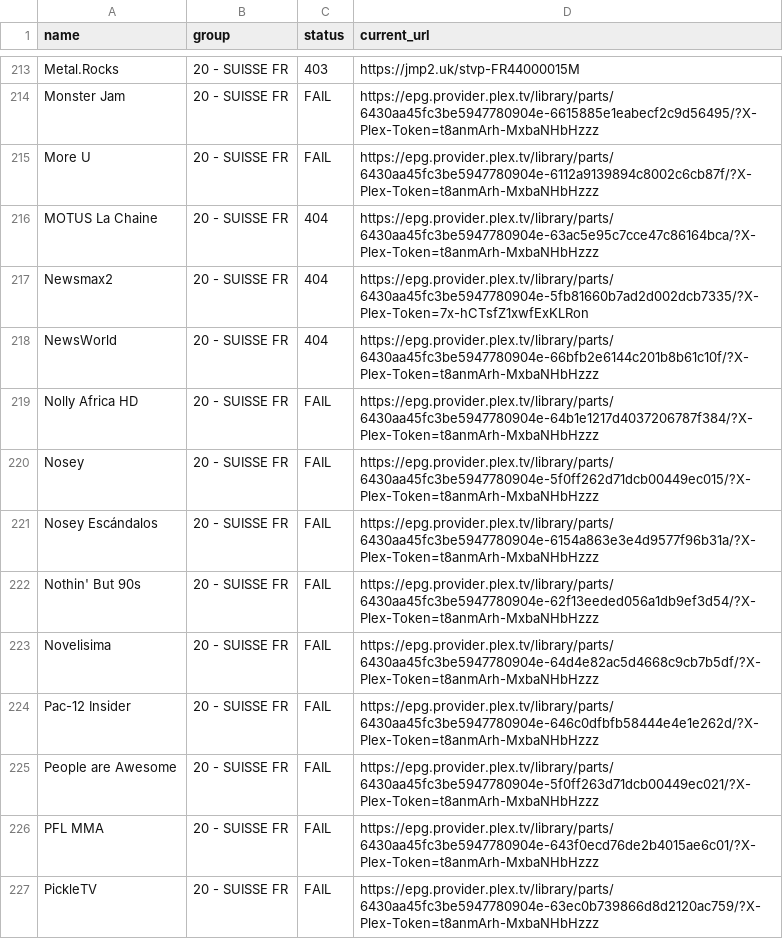
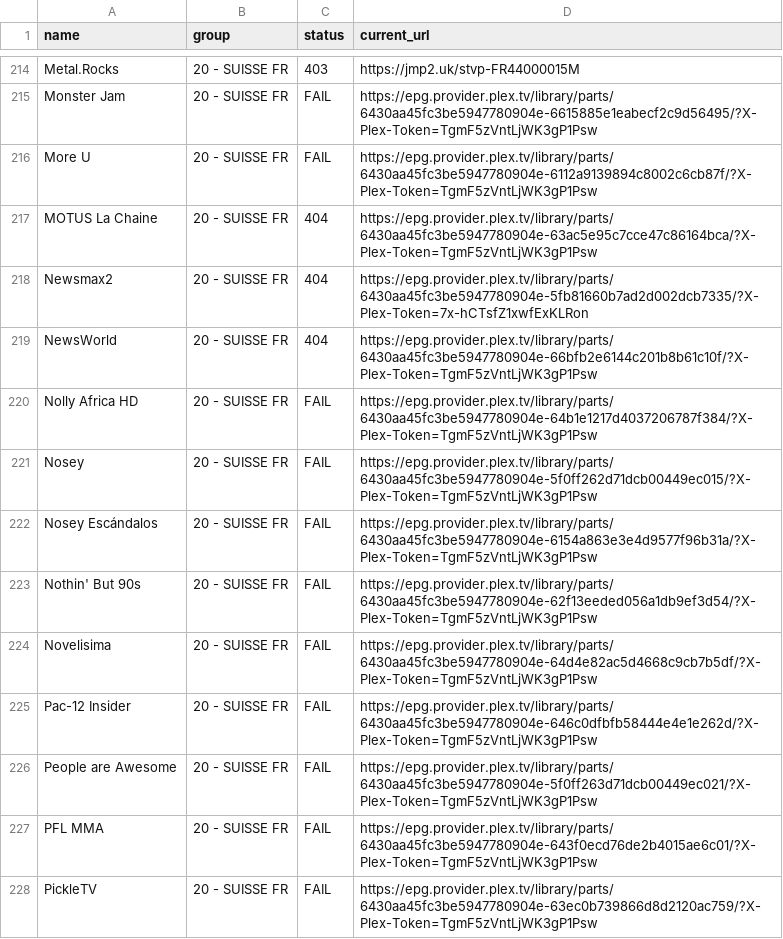
Before and after one commit to juliebgh/playlist-fr, a CSV file: broken-channels.csv, drawn as a sheet; only a part is shown, gaps mark what is left out; addresses are those after the commit; the diff covers the shown part only; the diff names each change by its address in the sheet, - before the commit and + after, or states it on an @@ line.

```diff
--- a/broken-channels.csv
+++ b/broken-channels.csv
-D215 (current_url): https://epg.provider.plex.tv/library/parts/6430aa45fc3be5947780904e-6615885e1eabecf2c9d56495/?X-Plex-Token=t8anmArh-MxbaNHbHzzz
+D215 (current_url): https://epg.provider.plex.tv/library/parts/6430aa45fc3be5947780904e-6615885e1eabecf2c9d56495/?X-Plex-Token=TgmF5zVntLjWK3gP1Psw
-D216 (current_url): https://epg.provider.plex.tv/library/parts/6430aa45fc3be5947780904e-6112a9139894c8002c6cb87f/?X-Plex-Token=t8anmArh-MxbaNHbHzzz
+D216 (current_url): https://epg.provider.plex.tv/library/parts/6430aa45fc3be5947780904e-6112a9139894c8002c6cb87f/?X-Plex-Token=TgmF5zVntLjWK3gP1Psw
-D217 (current_url): https://epg.provider.plex.tv/library/parts/6430aa45fc3be5947780904e-63ac5e95c7cce47c86164bca/?X-Plex-Token=t8anmArh-MxbaNHbHzzz
+D217 (current_url): https://epg.provider.plex.tv/library/parts/6430aa45fc3be5947780904e-63ac5e95c7cce47c86164bca/?X-Plex-Token=TgmF5zVntLjWK3gP1Psw
-D219 (current_url): https://epg.provider.plex.tv/library/parts/6430aa45fc3be5947780904e-66bfb2e6144c201b8b61c10f/?X-Plex-Token=t8anmArh-MxbaNHbHzzz
+D219 (current_url): https://epg.provider.plex.tv/library/parts/6430aa45fc3be5947780904e-66bfb2e6144c201b8b61c10f/?X-Plex-Token=TgmF5zVntLjWK3gP1Psw
-D220 (current_url): https://epg.provider.plex.tv/library/parts/6430aa45fc3be5947780904e-64b1e1217d4037206787f384/?X-Plex-Token=t8anmArh-MxbaNHbHzzz
+D220 (current_url): https://epg.provider.plex.tv/library/parts/6430aa45fc3be5947780904e-64b1e1217d4037206787f384/?X-Plex-Token=TgmF5zVntLjWK3gP1Psw
-D221 (current_url): https://epg.provider.plex.tv/library/parts/6430aa45fc3be5947780904e-5f0ff262d71dcb00449ec015/?X-Plex-Token=t8anmArh-MxbaNHbHzzz
+D221 (current_url): https://epg.provider.plex.tv/library/parts/6430aa45fc3be5947780904e-5f0ff262d71dcb00449ec015/?X-Plex-Token=TgmF5zVntLjWK3gP1Psw
-D222 (current_url): https://epg.provider.plex.tv/library/parts/6430aa45fc3be5947780904e-6154a863e3e4d9577f96b31a/?X-Plex-Token=t8anmArh-MxbaNHbHzzz
+D222 (current_url): https://epg.provider.plex.tv/library/parts/6430aa45fc3be5947780904e-6154a863e3e4d9577f96b31a/?X-Plex-Token=TgmF5zVntLjWK3gP1Psw
-D223 (current_url): https://epg.provider.plex.tv/library/parts/6430aa45fc3be5947780904e-62f13eeded056a1db9ef3d54/?X-Plex-Token=t8anmArh-MxbaNHbHzzz
+D223 (current_url): https://epg.provider.plex.tv/library/parts/6430aa45fc3be5947780904e-62f13eeded056a1db9ef3d54/?X-Plex-Token=TgmF5zVntLjWK3gP1Psw
-D224 (current_url): https://epg.provider.plex.tv/library/parts/6430aa45fc3be5947780904e-64d4e82ac5d4668c9cb7b5df/?X-Plex-Token=t8anmArh-MxbaNHbHzzz
+D224 (current_url): https://epg.provider.plex.tv/library/parts/6430aa45fc3be5947780904e-64d4e82ac5d4668c9cb7b5df/?X-Plex-Token=TgmF5zVntLjWK3gP1Psw
-D225 (current_url): https://epg.provider.plex.tv/library/parts/6430aa45fc3be5947780904e-646c0dfbfb58444e4e1e262d/?X-Plex-Token=t8anmArh-MxbaNHbHzzz
+D225 (current_url): https://epg.provider.plex.tv/library/parts/6430aa45fc3be5947780904e-646c0dfbfb58444e4e1e262d/?X-Plex-Token=TgmF5zVntLjWK3gP1Psw
-D226 (current_url): https://epg.provider.plex.tv/library/parts/6430aa45fc3be5947780904e-5f0ff263d71dcb00449ec021/?X-Plex-Token=t8anmArh-MxbaNHbHzzz
+D226 (current_url): https://epg.provider.plex.tv/library/parts/6430aa45fc3be5947780904e-5f0ff263d71dcb00449ec021/?X-Plex-Token=TgmF5zVntLjWK3gP1Psw
-D227 (current_url): https://epg.provider.plex.tv/library/parts/6430aa45fc3be5947780904e-643f0ecd76de2b4015ae6c01/?X-Plex-Token=t8anmArh-MxbaNHbHzzz
+D227 (current_url): https://epg.provider.plex.tv/library/parts/6430aa45fc3be5947780904e-643f0ecd76de2b4015ae6c01/?X-Plex-Token=TgmF5zVntLjWK3gP1Psw
-D228 (current_url): https://epg.provider.plex.tv/library/parts/6430aa45fc3be5947780904e-63ec0b739866d8d2120ac759/?X-Plex-Token=t8anmArh-MxbaNHbHzzz
+D228 (current_url): https://epg.provider.plex.tv/library/parts/6430aa45fc3be5947780904e-63ec0b739866d8d2120ac759/?X-Plex-Token=TgmF5zVntLjWK3gP1Psw
```
Also changed, not shown: 6 added rows, 5 removed rows and 123 edited cells elsewhere in this file, 1 other file.
